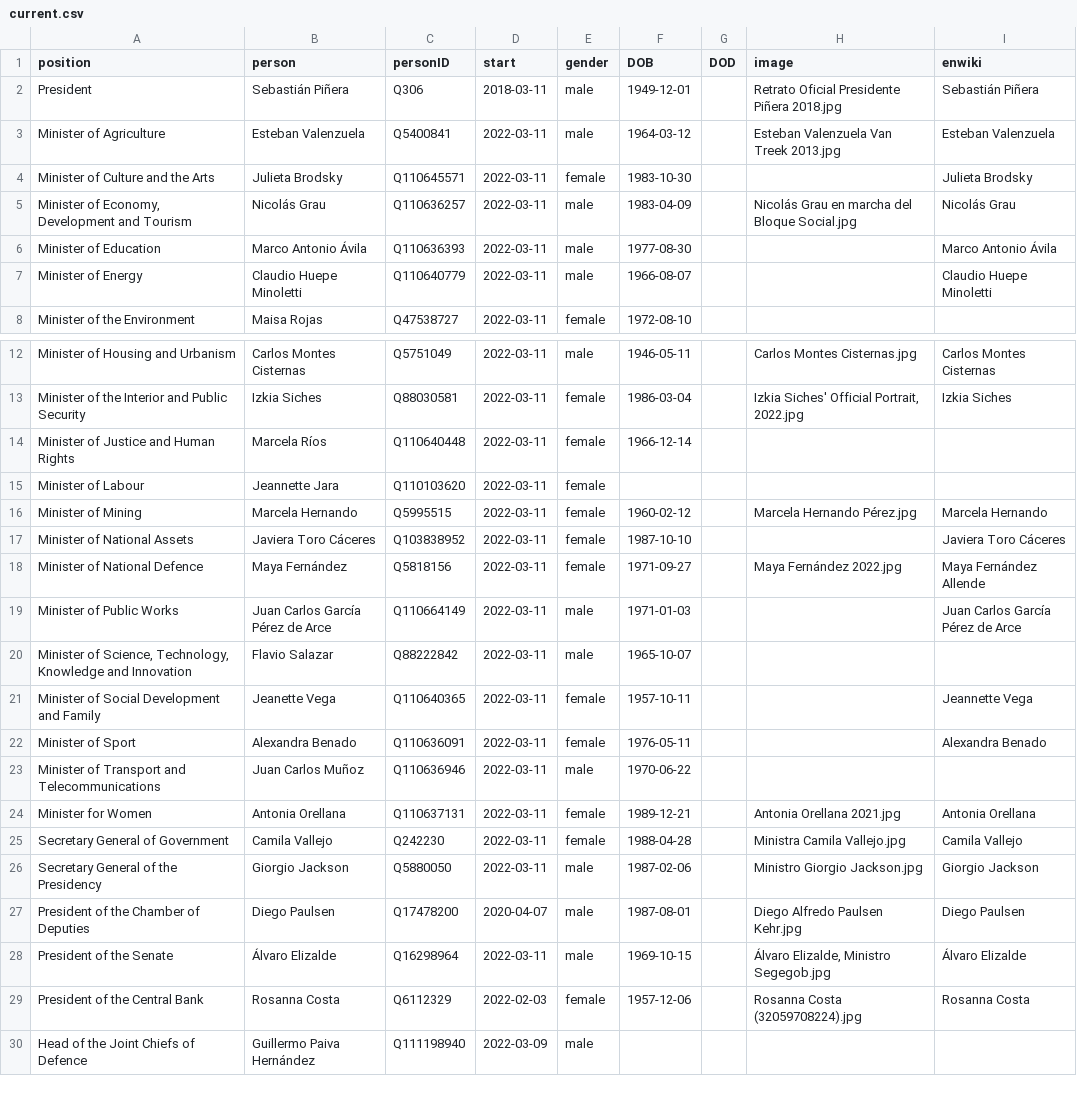
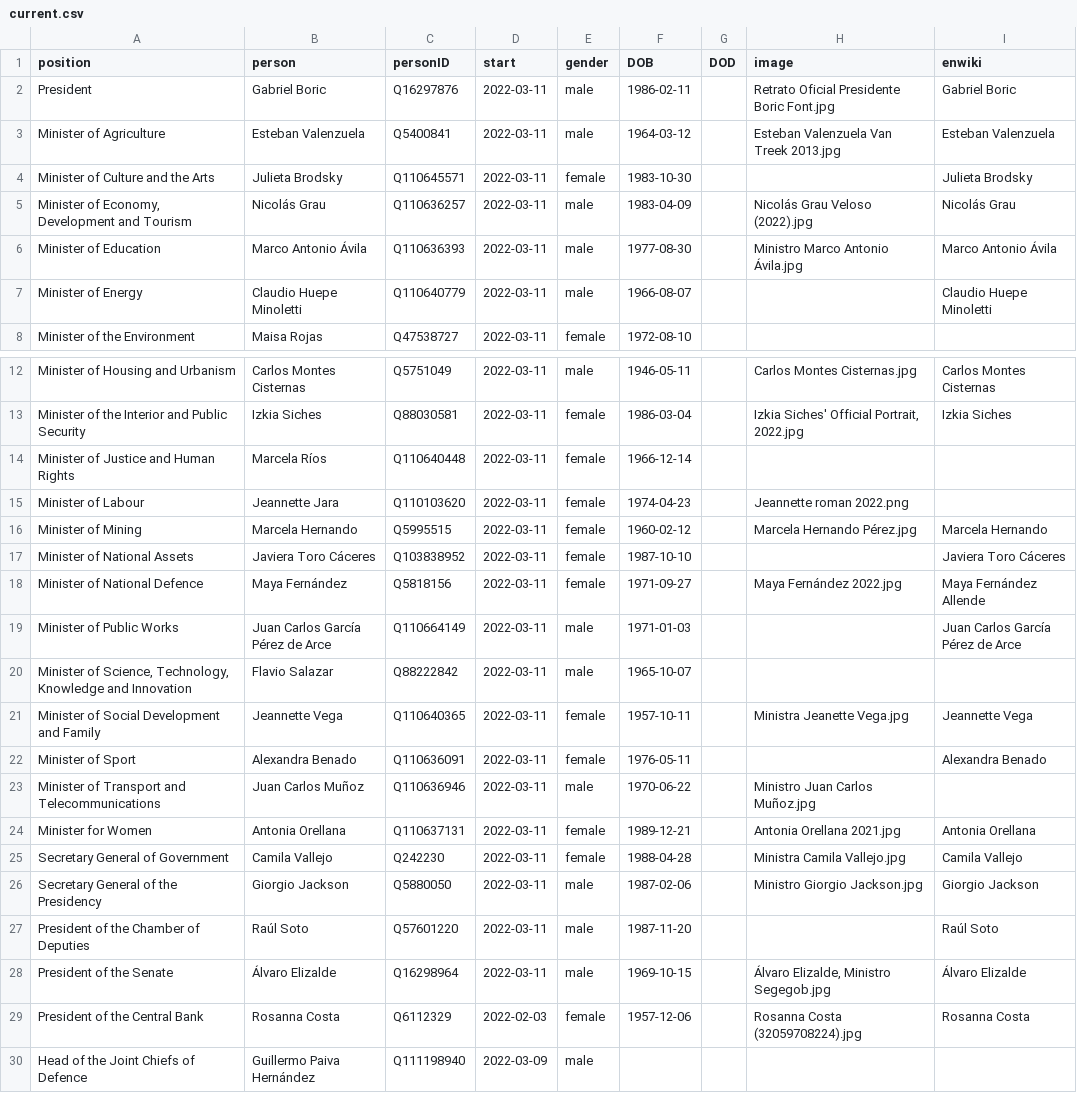
Before and after one commit to every-politician-scrapers/chile-ministers, a CSV file: html/current.csv, drawn as a sheet; only a part is shown, gaps mark what is left out.

```diff
--- a/html/current.csv
+++ b/html/current.csv
@@ -1,7 +1,7 @@
 position,person,personID,start,gender,DOB,DOD,image,enwiki
-President,Sebastián Piñera,Q306,2018-03-11,male,1949-12-01,,Retrato Oficial Presidente Piñera 2018.jpg,Sebastián Piñera
+President,Gabriel Boric,Q16297876,2022-03-11,male,1986-02-11,,Retrato Oficial Presidente Boric Font.jpg,Gabriel Boric
 Minister of Agriculture,Esteban Valenzuela,Q5400841,2022-03-11,male,1964-03-12,,Esteban Valenzuela Van Treek 2013.jpg,Esteban Valenzuela
 Minister of Culture and the Arts,Julieta Brodsky,Q110645571,2022-03-11,female,1983-10-30,,,Julieta Brodsky
-"Minister of Economy, Development and Tourism",Nicolás Grau,Q110636257,2022-03-11,male,1983-04-09,,Nicolás Grau en marcha del Bloque Social.jpg,Nicolás Grau
-Minister of Education,Marco Antonio Ávila,Q110636393,2022-03-11,male,1977-08-30,,,Marco Antonio Ávila
+"Minister of Economy, Development and Tourism",Nicolás Grau,Q110636257,2022-03-11,male,1983-04-09,,Nicolás Grau Veloso (2022).jpg,Nicolás Grau
+Minister of Education,Marco Antonio Ávila,Q110636393,2022-03-11,male,1977-08-30,,Ministro Marco Antonio Ávila.jpg,Marco Antonio Ávila
 Minister of Energy,Claudio Huepe Minoletti,Q110640779,2022-03-11,male,1966-08-07,,,Claudio Huepe Minoletti
@@ -14,3 +14,3 @@ Minister of the Interior and Public Security,Izkia Siches,Q88030581,2022-03-11,f
 Minister of Justice and Human Rights,Marcela Ríos,Q110640448,2022-03-11,female,1966-12-14,,,
-Minister of Labour,Jeannette Jara,Q110103620,2022-03-11,female,,,,
+Minister of Labour,Jeannette Jara,Q110103620,2022-03-11,female,1974-04-23,,Jeannette roman 2022.png,
 Minister of Mining,Marcela Hernando,Q5995515,2022-03-11,female,1960-02-12,,Marcela Hernando Pérez.jpg,Marcela Hernando
@@ -20,5 +20,5 @@ Minister of Public Works,Juan Carlos García Pérez de Arce,Q110664149,2022-03-1
 "Minister of Science, Technology, Knowledge and Innovation",Flavio Salazar,Q88222842,2022-03-11,male,1965-10-07,,,
-Minister of Social Development and Family,Jeanette Vega,Q110640365,2022-03-11,female,1957-10-11,,,Jeannette Vega
+Minister of Social Development and Family,Jeannette Vega,Q110640365,2022-03-11,female,1957-10-11,,Ministra Jeanette Vega.jpg,Jeannette Vega
 Minister of Sport,Alexandra Benado,Q110636091,2022-03-11,female,1976-05-11,,,Alexandra Benado
-Minister of Transport and Telecommunications,Juan Carlos Muñoz,Q110636946,2022-03-11,male,1970-06-22,,,
+Minister of Transport and Telecommunications,Juan Carlos Muñoz,Q110636946,2022-03-11,male,1970-06-22,,Ministro Juan Carlos Muñoz.jpg,
 Minister for Women,Antonia Orellana,Q110637131,2022-03-11,female,1989-12-21,,Antonia Orellana 2021.jpg,Antonia Orellana
@@ -26,3 +26,3 @@ Secretary General of Government,Camila Vallejo,Q242230,2022-03-11,female,1988-04
 Secretary General of the Presidency,Giorgio Jackson,Q5880050,2022-03-11,male,1987-02-06,,Ministro Giorgio Jackson.jpg,Giorgio Jackson
-President of the Chamber of Deputies,Diego Paulsen,Q17478200,2020-04-07,male,1987-08-01,,Diego Alfredo Paulsen Kehr.jpg,Diego Paulsen
+President of the Chamber of Deputies,Raúl Soto,Q57601220,2022-03-11,male,1987-11-20,,,Raúl Soto
 President of the Senate,Álvaro Elizalde,Q16298964,2022-03-11,male,1969-10-15,,"Álvaro Elizalde, Ministro Segegob.jpg",Álvaro Elizalde
```
Also changed, not shown: html/holders21.csv, html/legislators.csv, 1 other file.
